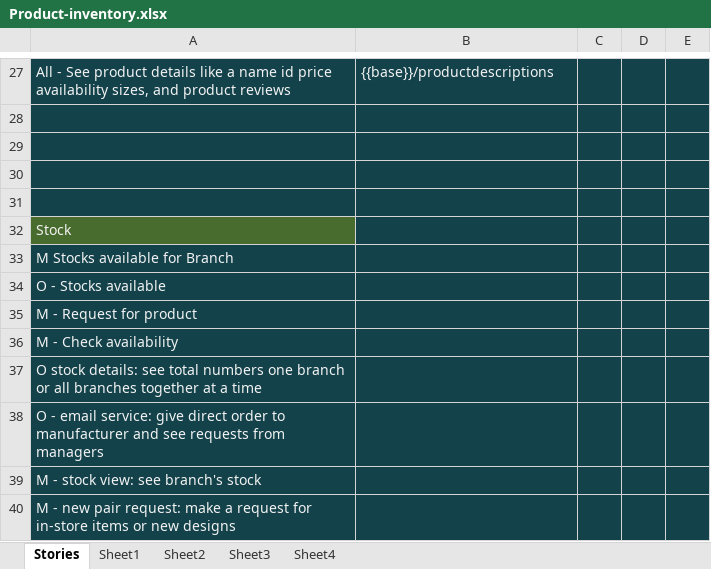
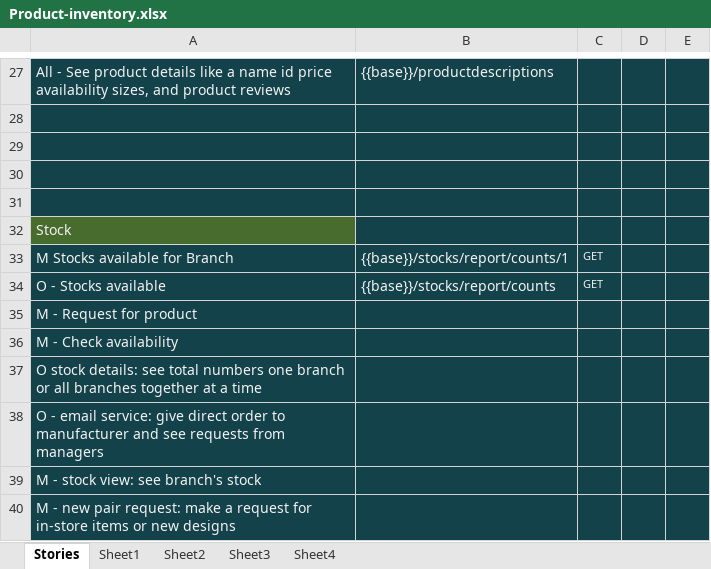
Before and after one commit to usdemirel/thewalking, an Excel workbook: src/main/java/com/thewalking/shop/Product-inventory.xlsx, sheet Stories, drawn as a sheet; only a part is shown, gaps mark what is left out; values as stored, in another font and other column widths than the file's, no borders; the diff names each change by its address in the sheet, - before the commit and + after, or states it on an @@ line.

Commit message:
more stock functionalities

```diff
--- a/src/main/java/com/thewalking/shop/Product-inventory.xlsx (sheet Stories)
+++ b/src/main/java/com/thewalking/shop/Product-inventory.xlsx (sheet Stories)
-B33: (empty)
+B33: {{base}}/stocks/report/counts/1
-C33:C34: (empty)
+C33:C34: GET
-B34: (empty)
+B34: {{base}}/stocks/report/counts
```
Also changed, not shown: 8 other files.
